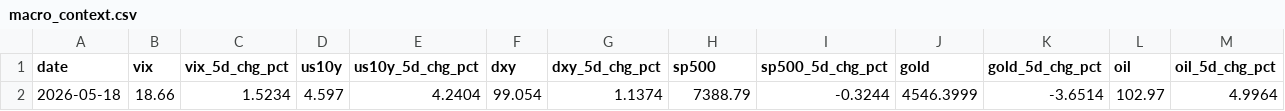
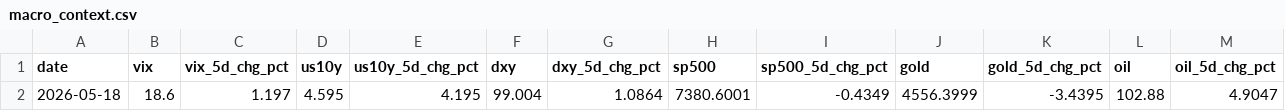
Before and after one commit to romankostin25-code/timecopilot-tracker, a CSV file: data/macro_context.csv, drawn as a sheet; only a part is shown; the diff covers the shown part only; the diff names each change by its address in the sheet, - before the commit and + after, or states it on an @@ line.

Commit message:
data: morning update 2026-05-18 17:03 UTC

```diff
--- a/data/macro_context.csv
+++ b/data/macro_context.csv
-B2 (vix): 18.66
+B2 (vix): 18.6
-C2 (vix_5d_chg_pct): 1.5234
+C2 (vix_5d_chg_pct): 1.197
-D2 (us10y): 4.597
+D2 (us10y): 4.595
-E2 (us10y_5d_chg_pct): 4.2404
+E2 (us10y_5d_chg_pct): 4.195
-F2 (dxy): 99.054
+F2 (dxy): 99.004
-G2 (dxy_5d_chg_pct): 1.1374
+G2 (dxy_5d_chg_pct): 1.0864
-H2 (sp500): 7388.79
+H2 (sp500): 7380.6001
-I2 (sp500_5d_chg_pct): -0.3244
+I2 (sp500_5d_chg_pct): -0.4349
-J2 (gold): 4546.3999
+J2 (gold): 4556.3999
-K2 (gold_5d_chg_pct): -3.6514
+K2 (gold_5d_chg_pct): -3.4395
-L2 (oil): 102.97
+L2 (oil): 102.88
-M2 (oil_5d_chg_pct): 4.9964
+M2 (oil_5d_chg_pct): 4.9047
```
Also changed, not shown: 1 edited cell elsewhere in this file, 5 other files.
